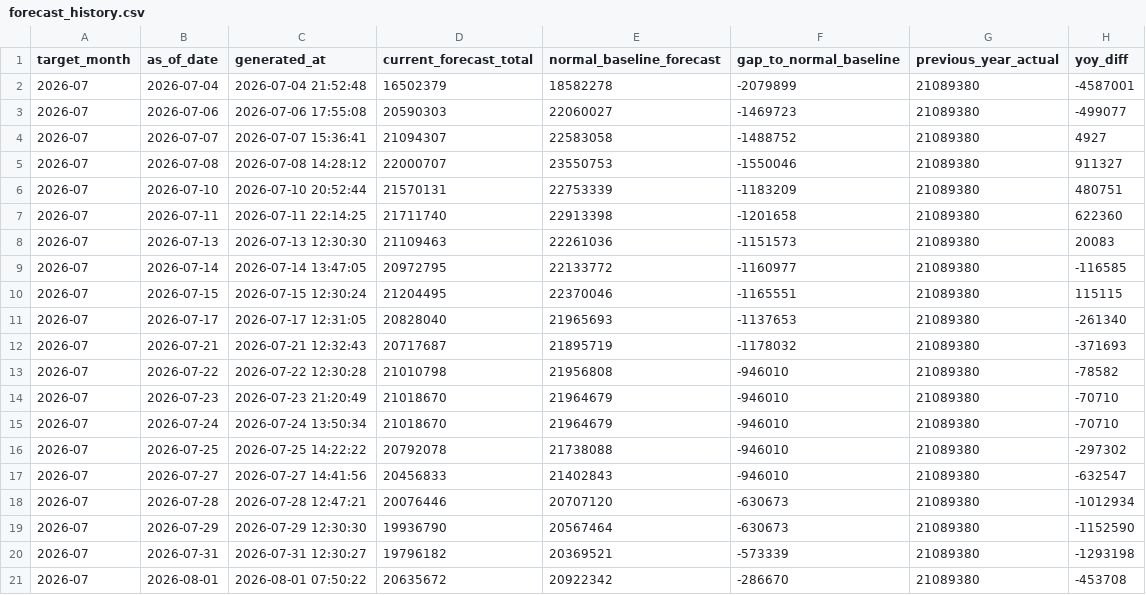
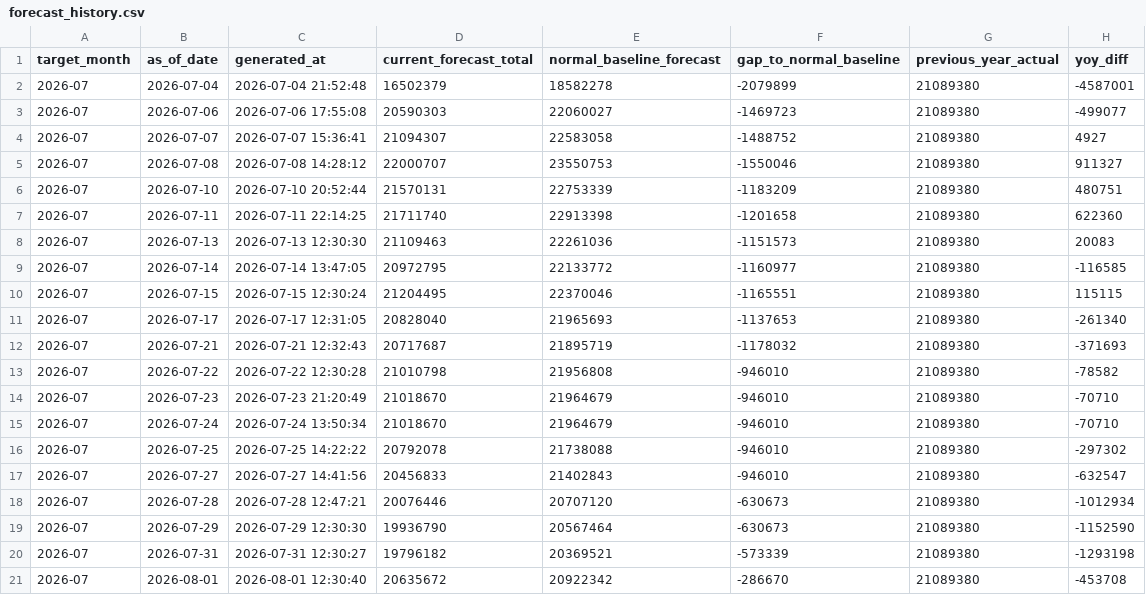
Before and after one commit to MDCJimu/mdc-forecast-viewer, a CSV file: data/2026_07/forecast_history.csv, drawn as a sheet; only a part is shown; the diff names each change by its address in the sheet, - before the commit and + after, or states it on an @@ line.

Commit message:
Update daily rolling forecast for 2026-08-01

```diff
--- a/data/2026_07/forecast_history.csv
+++ b/data/2026_07/forecast_history.csv
-C21 (generated_at): 2026-08-01 07:50:22
+C21 (generated_at): 2026-08-01 12:30:40
```
Also changed, not shown: 6 other files.
